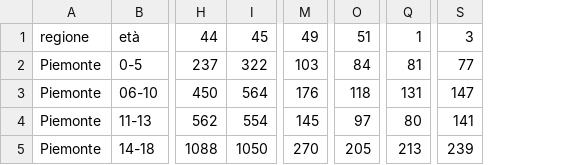
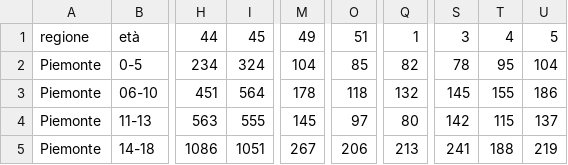
Before and after one commit to opencovid-mr/Incidenza_regionale, a CSV file: casi_Piemonte.csv, drawn as a sheet; only a part is shown, gaps mark what is left out; removed rows and columns are numbered as before the commit, all else as after; the diff covers the shown part only; the diff names each change by its address in the sheet, - before the commit and + after, or states it on an @@ line.

```diff
--- a/casi_Piemonte.csv
+++ b/casi_Piemonte.csv
-column H, rows 1-5: 44 | 237 | 450 | 562 | 1088
-column I, rows 1-5: 45 | 322 | 564 | 554 | 1050
+column H, rows 1-5: 44 | 234 | 451 | 563 | 1086
+column I, rows 1-5: 45 | 324 | 564 | 555 | 1051
-column M, rows 1-5: 49 | 103 | 176 | 145 | 270
+column M, rows 1-5: 49 | 104 | 178 | 145 | 267
-column S, rows 1-5: 3 | 77 | 147 | 141 | 239
+column S, rows 1-5: 3 | 78 | 145 | 142 | 241
+column T, rows 1-5: 4 | 95 | 155 | 115 | 188
+column U, rows 1-5: 5 | 104 | 186 | 137 | 219
-O2: 84
+O2: 85
-Q2: 81
+Q2: 82
-Q3: 131
+Q3: 132
-O5: 205
+O5: 206
```
Also changed, not shown: 69 edited cells elsewhere in this file, casi_Emilia-Romagna.csv, casi_Lazio.csv, 8 other files.
